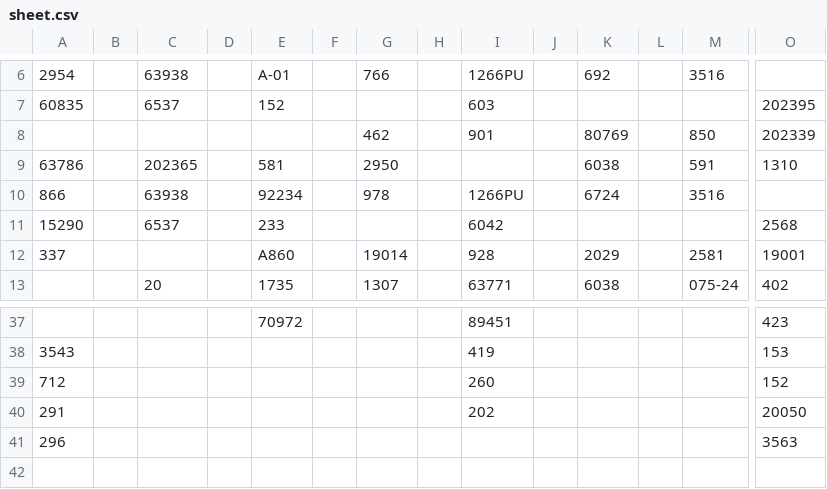
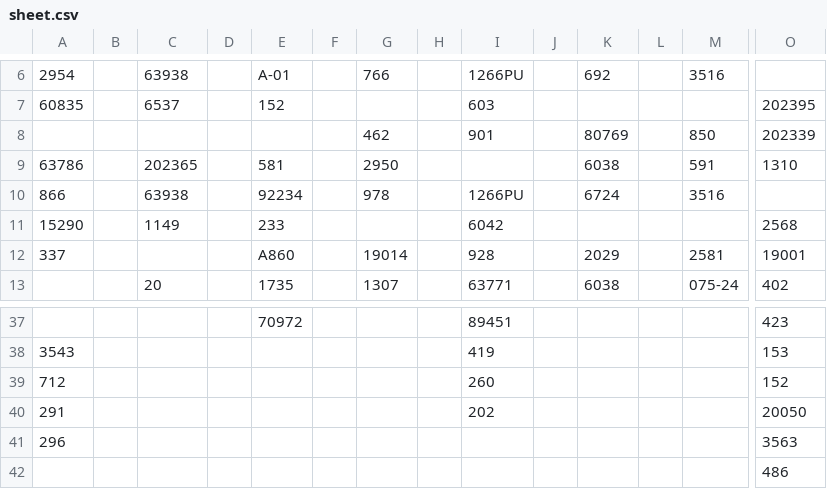
Before and after one commit to tennercheung/LEDMerchLookup, a CSV file: sheet.csv, drawn as a sheet; only a part is shown, gaps mark what is left out; rows hold the shown columns only; the diff names each change by its address in the sheet, - before the commit and + after, or states it on an @@ line.

```diff
--- a/sheet.csv
+++ b/sheet.csv
-C11: 6537
+C11: 1149
+row 42:  |  |  |  |  |  |  |  |  |  |  |  |  | 486
```
Also changed, not shown: LED.csv.
